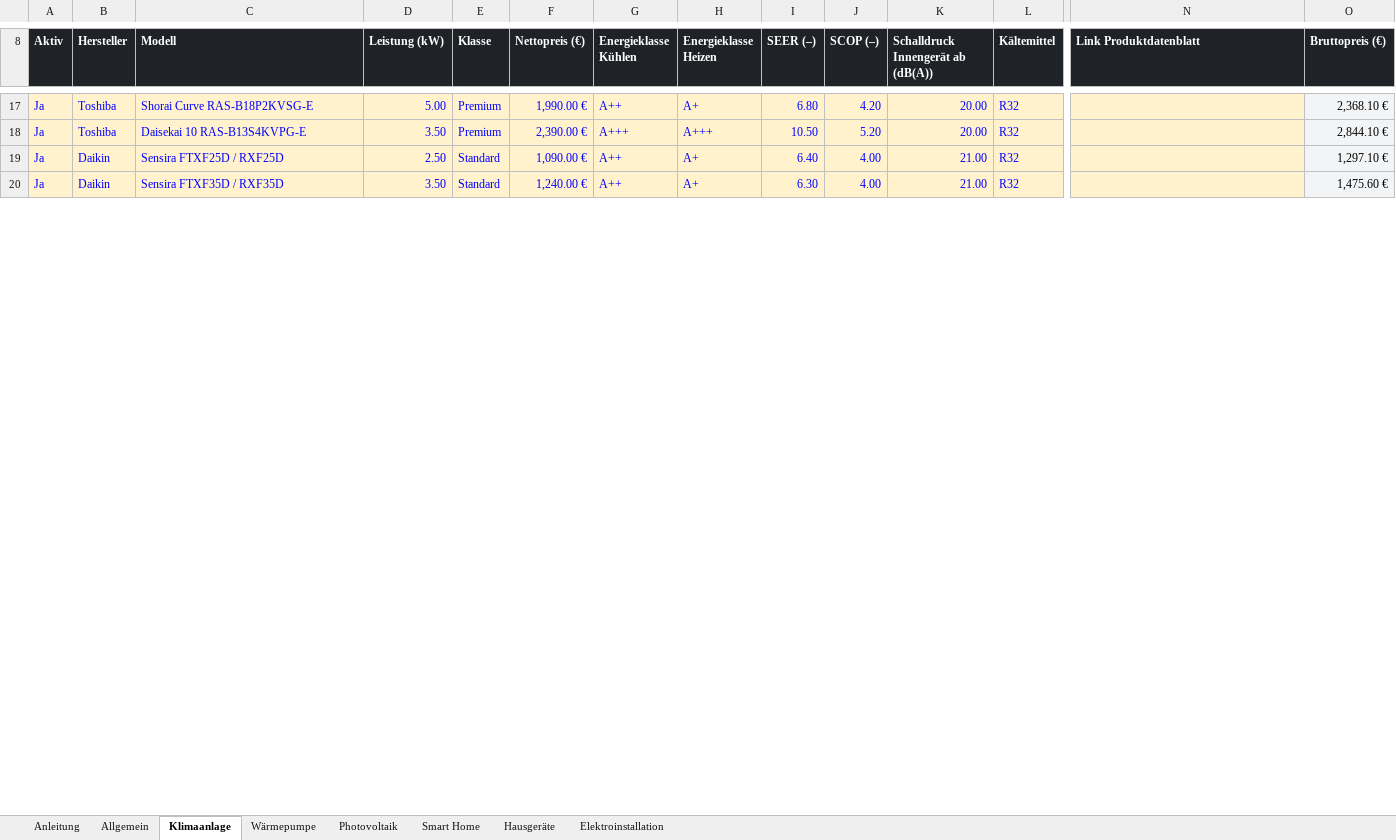
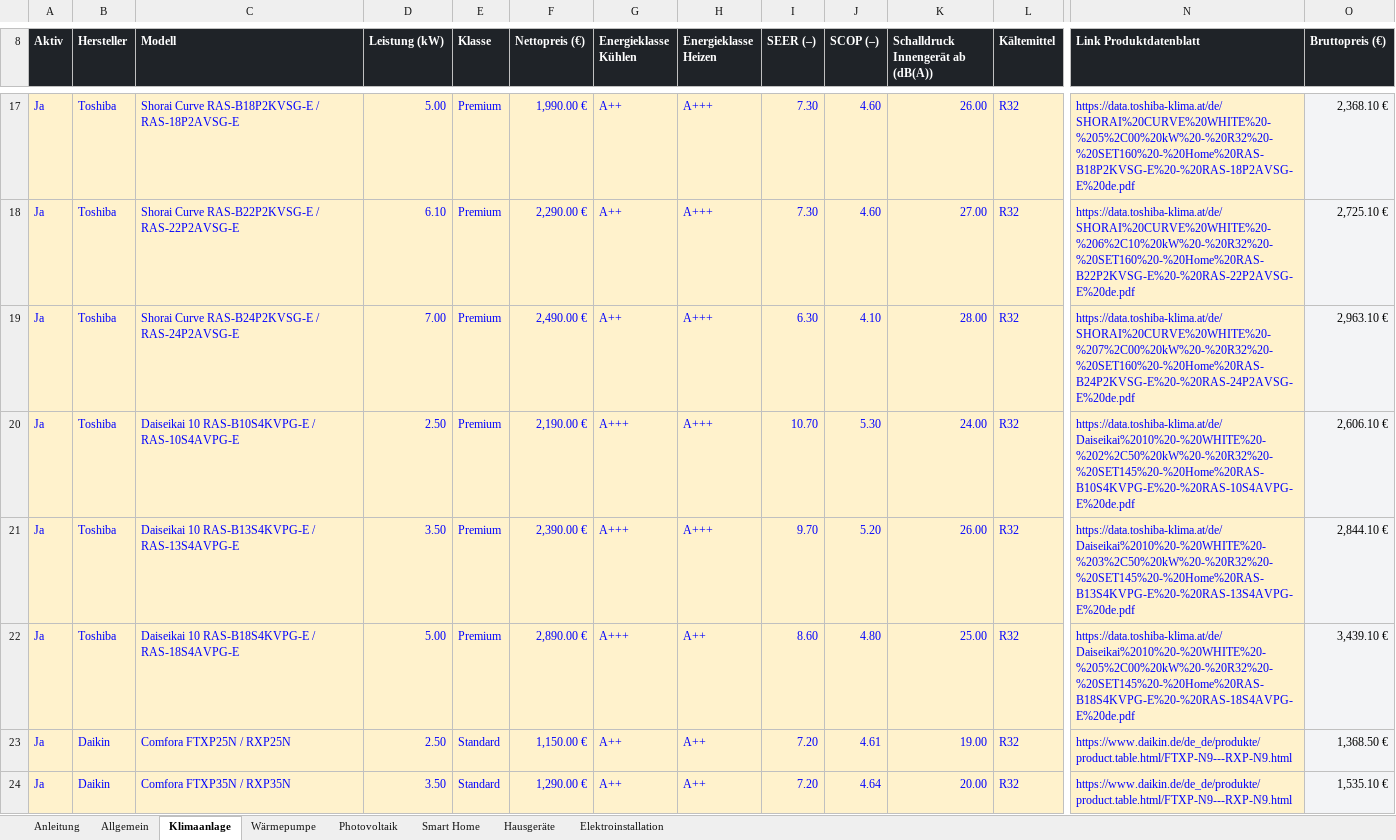
Before and after one commit to EdisonACDC/ulshoefer-vorschau, an Excel workbook: Ulshoefer-Preisliste-Angebotsrechner.xlsx, sheet Klimaanlage, drawn as a sheet; only a part is shown, gaps mark what is left out; values as stored, in another font and other column widths than the file's, no borders; addresses are those after the commit; rows hold the shown columns only; the diff covers the shown part only; the diff names each change by its address in the sheet, - before the commit and + after, or states it on an @@ line.

```diff
--- a/Ulshoefer-Preisliste-Angebotsrechner.xlsx (sheet Klimaanlage)
+++ b/Ulshoefer-Preisliste-Angebotsrechner.xlsx (sheet Klimaanlage)
-C17 (Modell): Shorai Curve RAS-B18P2KVSG-E
+C17 (Modell): Shorai Curve RAS-B18P2KVSG-E / RAS-18P2AVSG-E
-H17 (Energieklasse Heizen): A+
+H17 (Energieklasse Heizen): A+++
-I17 (SEER (–)): 6.80
+I17 (SEER (–)): 7.30
-J17 (SCOP (–)): 4.20
+J17 (SCOP (–)): 4.60
-K17: 20.00
+K17: 26.00
-N17 (Link Produktdatenblatt): (empty)
+N17 (Link Produktdatenblatt): https://data.toshiba-klima.at/de/SHORAI%20CURVE%20WHITE%20-%205%2C00%20kW%20-%20R32%20-%20SET160%20-%20Home%20RAS-B18P2KVSG-E%20-%20RAS-18P2AVSG-E%20de.pdf
+row 18: Ja | Toshiba | Shorai Curve RAS-B22P2KVSG-E / RAS-22P2AVSG-E | 6.10 | Premium | 2,290.00 € | A++ | A+++ | 7.30 | 4.60 | 27.00 | R32 | https://data.toshiba-klima.at/de/SHORAI%20CURVE%20WHITE%20-%206%2C10%20kW%20-%20R32%20-%20SET160%20-%20Home%20RAS-B22P2KVSG-E%20-%20RAS-22P2AVSG-E%20de.pdf | 2,725.10 €
+row 19: Ja | Toshiba | Shorai Curve RAS-B24P2KVSG-E / RAS-24P2AVSG-E | 7.00 | Premium | 2,490.00 € | A++ | A+++ | 6.30 | 4.10 | 28.00 | R32 | https://data.toshiba-klima.at/de/SHORAI%20CURVE%20WHITE%20-%207%2C00%20kW%20-%20R32%20-%20SET160%20-%20Home%20RAS-B24P2KVSG-E%20-%20RAS-24P2AVSG-E%20de.pdf | 2,963.10 €
+row 20: Ja | Toshiba | Daiseikai 10 RAS-B10S4KVPG-E / RAS-10S4AVPG-E | 2.50 | Premium | 2,190.00 € | A+++ | A+++ | 10.70 | 5.30 | 24.00 | R32 | https://data.toshiba-klima.at/de/Daiseikai%2010%20-%20WHITE%20-%202%2C50%20kW%20-%20R32%20-%20SET145%20-%20Home%20RAS-B10S4KVPG-E%20-%20RAS-10S4AVPG-E%20de.pdf | 2,606.10 €
-C21 (Modell): Daisekai 10 RAS-B13S4KVPG-E
+C21 (Modell): Daiseikai 10 RAS-B13S4KVPG-E / RAS-13S4AVPG-E
-I21 (SEER (–)): 10.50
+I21 (SEER (–)): 9.70
-K21: 20.00
+K21: 26.00
-N21 (Link Produktdatenblatt): (empty)
+N21 (Link Produktdatenblatt): https://data.toshiba-klima.at/de/Daiseikai%2010%20-%20WHITE%20-%203%2C50%20kW%20-%20R32%20-%20SET145%20-%20Home%20RAS-B13S4KVPG-E%20-%20RAS-13S4AVPG-E%20de.pdf
+row 22: Ja | Toshiba | Daiseikai 10 RAS-B18S4KVPG-E / RAS-18S4AVPG-E | 5.00 | Premium | 2,890.00 € | A+++ | A++ | 8.60 | 4.80 | 25.00 | R32 | https://data.toshiba-klima.at/de/Daiseikai%2010%20-%20WHITE%20-%205%2C00%20kW%20-%20R32%20-%20SET145%20-%20Home%20RAS-B18S4KVPG-E%20-%20RAS-18S4AVPG-E%20de.pdf | 3,439.10 €
-C23 (Modell): Sensira FTXF25D / RXF25D
+C23 (Modell): Comfora FTXP25N / RXP25N
-F23 (Nettopreis (€)): 1,090.00 €
+F23 (Nettopreis (€)): 1,150.00 €
-H23:H24 (Energieklasse Heizen): A+
+H23:H24 (Energieklasse Heizen): A++
-I23 (SEER (–)): 6.40
+I23 (SEER (–)): 7.20
-J23 (SCOP (–)): 4.00
+J23 (SCOP (–)): 4.61
-K23: 21.00
+K23: 19.00
-N23:N24 (Link Produktdatenblatt): (empty)
+N23:N24 (Link Produktdatenblatt): https://www.daikin.de/de_de/produkte/product.table.html/FTXP-N9---RXP-N9.html
-O23 (Bruttopreis (€)): 1,297.10 €
+O23 (Bruttopreis (€)): 1,368.50 €
-C24 (Modell): Sensira FTXF35D / RXF35D
+C24 (Modell): Comfora FTXP35N / RXP35N
-F24 (Nettopreis (€)): 1,240.00 €
+F24 (Nettopreis (€)): 1,290.00 €
-I24 (SEER (–)): 6.30
+I24 (SEER (–)): 7.20
-J24 (SCOP (–)): 4.00
+J24 (SCOP (–)): 4.64
-K24: 21.00
+K24: 20.00
-O24 (Bruttopreis (€)): 1,475.60 €
+O24 (Bruttopreis (€)): 1,535.10 €
```
Also changed, not shown: 9 added rows, 4 removed rows and 148 edited cells elsewhere in this sheet, formulas that keep their value, 14 other files.
